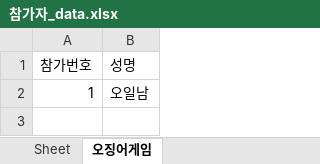
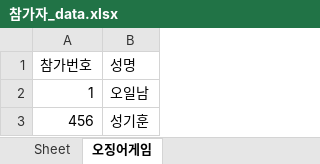
Before and after one commit to ooooo5h/STARTCODING_CRAWLING, an Excel workbook: 02_파이썬엑셀다루기/참가자_data.xlsx, sheet 오징어게임, drawn as a sheet; values as stored, in another font and other column widths than the file's, no borders; the diff names each change by its address in the sheet, - before the commit and + after, or states it on an @@ line.

```diff
--- a/02_파이썬엑셀다루기/참가자_data.xlsx (sheet 오징어게임)
+++ b/02_파이썬엑셀다루기/참가자_data.xlsx (sheet 오징어게임)
+row 3: 456 | 성기훈
```
Also changed, not shown: 1 other file.
